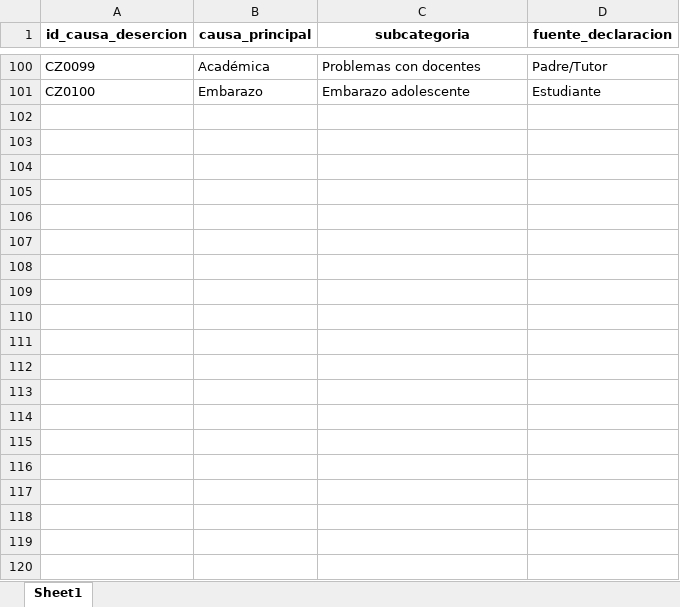
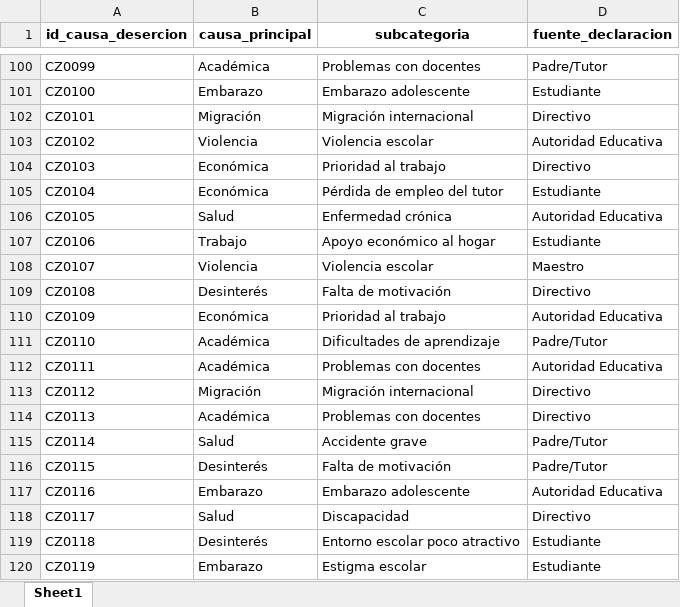
Before and after one commit to Ale0515-GG/DataCube, an Excel workbook: causas.xlsx, sheet Sheet1, drawn as a sheet; only a part is shown, gaps mark what is left out; values as stored, in another font and other column widths than the file's, no borders; the diff covers the shown part only; the diff names each change by its address in the sheet, - before the commit and + after, or states it on an @@ line.

```diff
--- a/causas.xlsx (sheet Sheet1)
+++ b/causas.xlsx (sheet Sheet1)
+row 102: CZ0101 | Migración | Migración internacional | Directivo
+row 103: CZ0102 | Violencia | Violencia escolar | Autoridad Educativa
+row 104: CZ0103 | Económica | Prioridad al trabajo | Directivo
+row 105: CZ0104 | Económica | Pérdida de empleo del tutor | Estudiante
+row 106: CZ0105 | Salud | Enfermedad crónica | Autoridad Educativa
+row 107: CZ0106 | Trabajo | Apoyo económico al hogar | Estudiante
+row 108: CZ0107 | Violencia | Violencia escolar | Maestro
+row 109: CZ0108 | Desinterés | Falta de motivación | Directivo
+row 110: CZ0109 | Económica | Prioridad al trabajo | Autoridad Educativa
+row 111: CZ0110 | Académica | Dificultades de aprendizaje | Padre/Tutor
+row 112: CZ0111 | Académica | Problemas con docentes | Autoridad Educativa
+row 113: CZ0112 | Migración | Migración internacional | Directivo
+row 114: CZ0113 | Académica | Problemas con docentes | Directivo
+row 115: CZ0114 | Salud | Accidente grave | Padre/Tutor
+row 116: CZ0115 | Desinterés | Falta de motivación | Padre/Tutor
+row 117: CZ0116 | Embarazo | Embarazo adolescente | Autoridad Educativa
+row 118: CZ0117 | Salud | Discapacidad | Directivo
+row 119: CZ0118 | Desinterés | Entorno escolar poco atractivo | Estudiante
+row 120: CZ0119 | Embarazo | Estigma escolar | Estudiante
```
Also changed, not shown: 81 added rows elsewhere in this sheet, escuelas.xlsx.
